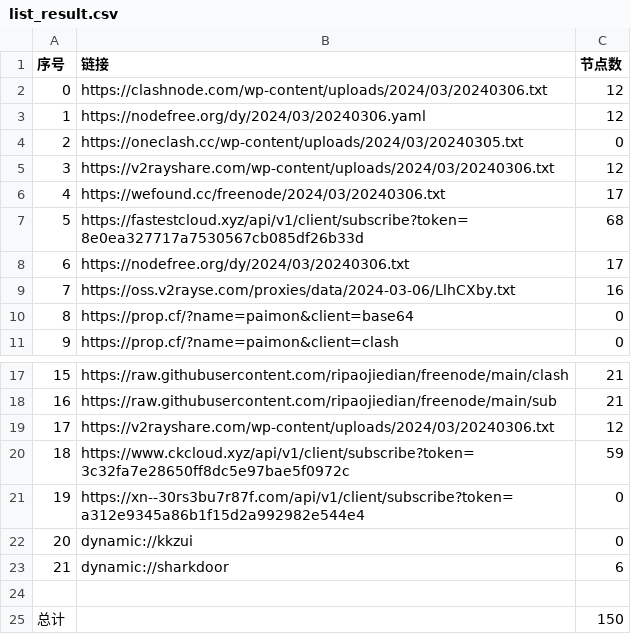
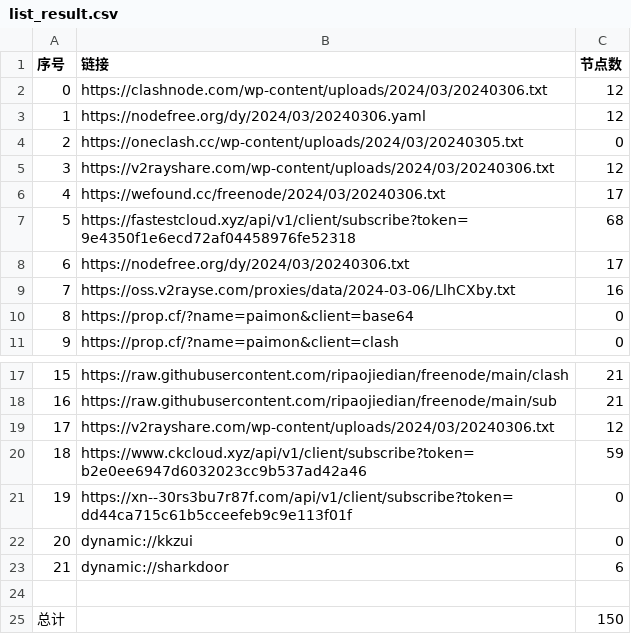
Before and after one commit to PrimarySchoolChief/NoMoreWalls, a CSV file: list_result.csv, drawn as a sheet; only a part is shown, gaps mark what is left out.

```diff
--- a/list_result.csv
+++ b/list_result.csv
@@ -6,3 +6,3 @@
 4,https://wefound.cc/freenode/2024/03/20240306.txt,17
-5,https://fastestcloud.xyz/api/v1/client/subscribe?token=8e0ea327717a7530567cb085df26b33d,68
+5,https://fastestcloud.xyz/api/v1/client/subscribe?token=9e4350f1e6ecd72af04458976fe52318,68
 6,https://nodefree.org/dy/2024/03/20240306.txt,17
@@ -19,4 +19,4 @@
 17,https://v2rayshare.com/wp-content/uploads/2024/03/20240306.txt,12
-18,https://www.ckcloud.xyz/api/v1/client/subscribe?token=3c32fa7e28650ff8dc5e97bae5f0972c,59
-19,https://xn--30rs3bu7r87f.com/api/v1/client/subscribe?token=a312e9345a86b1f15d2a992982e544e4,0
+18,https://www.ckcloud.xyz/api/v1/client/subscribe?token=b2e0ee6947d6032023cc9b537ad42a46,59
+19,https://xn--30rs3bu7r87f.com/api/v1/client/subscribe?token=dd44ca715c61b5cceefeb9c9e113f01f,0
 20,dynamic://kkzui,0
```
Also changed, not shown: 9 other files.
